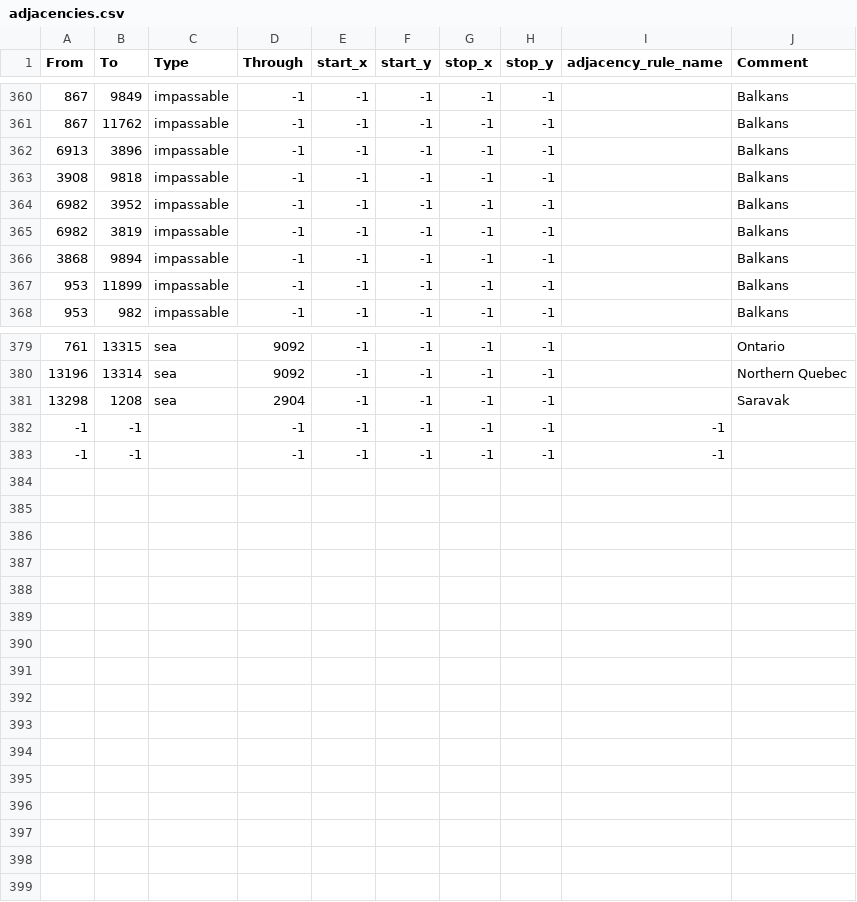
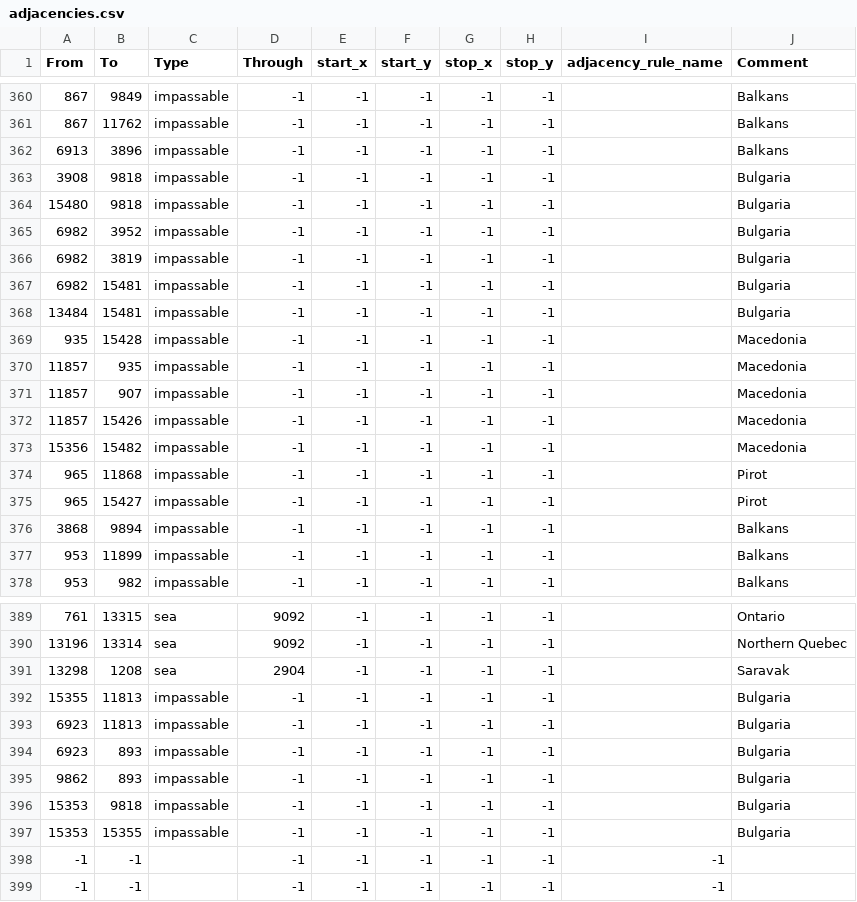
Before and after one commit to Gtym33/Kursach-Himiya, a CSV file: map/adjacencies.csv, drawn as a sheet; only a part is shown, gaps mark what is left out.

```diff
--- a/map/adjacencies.csv
+++ b/map/adjacencies.csv
@@ -362,5 +362,15 @@ From;To;Type;Through;start_x;start_y;stop_x;stop_y;adjacency_rule_name;Comment
 6913;3896;impassable;-1;-1;-1;-1;-1;;Balkans
-3908;9818;impassable;-1;-1;-1;-1;-1;;Balkans
-6982;3952;impassable;-1;-1;-1;-1;-1;;Balkans
-6982;3819;impassable;-1;-1;-1;-1;-1;;Balkans
+3908;9818;impassable;-1;-1;-1;-1;-1;;Bulgaria
+15480;9818;impassable;-1;-1;-1;-1;-1;;Bulgaria
+6982;3952;impassable;-1;-1;-1;-1;-1;;Bulgaria
+6982;3819;impassable;-1;-1;-1;-1;-1;;Bulgaria
+6982;15481;impassable;-1;-1;-1;-1;-1;;Bulgaria
+13484;15481;impassable;-1;-1;-1;-1;-1;;Bulgaria
+935;15428;impassable;-1;-1;-1;-1;-1;;Macedonia
+11857;935;impassable;-1;-1;-1;-1;-1;;Macedonia
+11857;907;impassable;-1;-1;-1;-1;-1;;Macedonia
+11857;15426;impassable;-1;-1;-1;-1;-1;;Macedonia
+15356;15482;impassable;-1;-1;-1;-1;-1;;Macedonia
+965;11868;impassable;-1;-1;-1;-1;-1;;Pirot
+965;15427;impassable;-1;-1;-1;-1;-1;;Pirot
 3868;9894;impassable;-1;-1;-1;-1;-1;;Balkans
@@ -381,2 +391,8 @@ From;To;Type;Through;start_x;start_y;stop_x;stop_y;adjacency_rule_name;Comment
 13298;1208;sea;2904;-1;-1;-1;-1;;Saravak
+15355;11813;impassable;-1;-1;-1;-1;-1;;Bulgaria
+6923;11813;impassable;-1;-1;-1;-1;-1;;Bulgaria
+6923;893;impassable;-1;-1;-1;-1;-1;;Bulgaria
+9862;893;impassable;-1;-1;-1;-1;-1;;Bulgaria
+15353;9818;impassable;-1;-1;-1;-1;-1;;Bulgaria
+15353;15355;impassable;-1;-1;-1;-1;-1;;Bulgaria
 -1;-1;;-1;-1;-1;-1;-1;-1;
```
Also changed, not shown: map/definition.csv, 36 other files.
